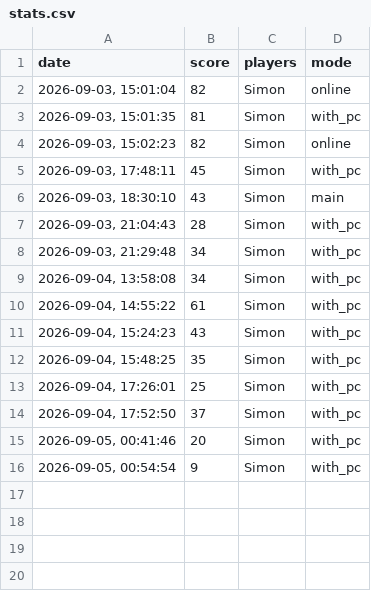
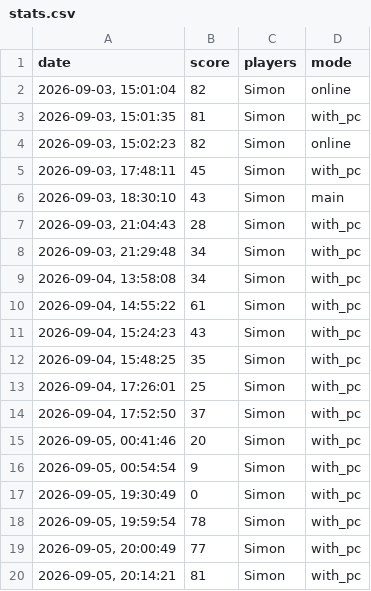
Before and after one commit to Zimon64/TheGame, a CSV file: THE_GAME/stats.csv, drawn as a sheet.

```diff
--- a/THE_GAME/stats.csv
+++ b/THE_GAME/stats.csv
@@ -16 +16,5 @@ date,score,players,mode
 "2026-09-05, 00:54:54",9,Simon,with_pc
+"2026-09-05, 19:30:49",0,Simon,with_pc
+"2026-09-05, 19:59:54",78,Simon,with_pc
+"2026-09-05, 20:00:49",77,Simon,with_pc
+"2026-09-05, 20:14:21",81,Simon,with_pc
```
Also changed, not shown: 5 other files.
